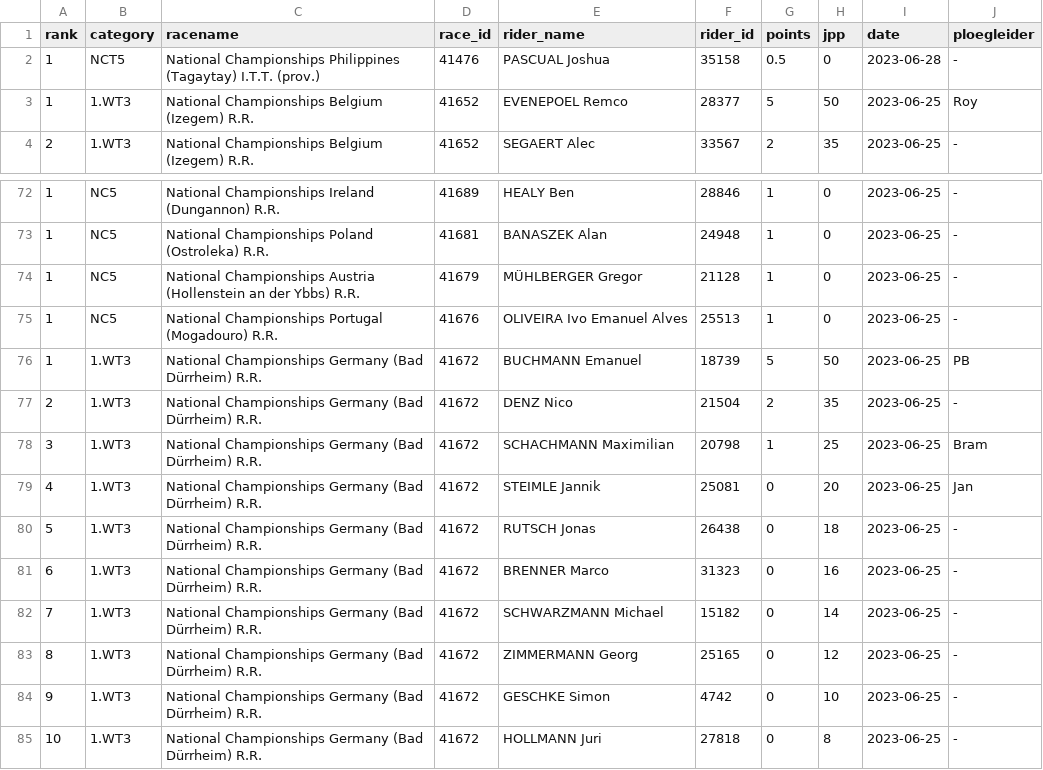
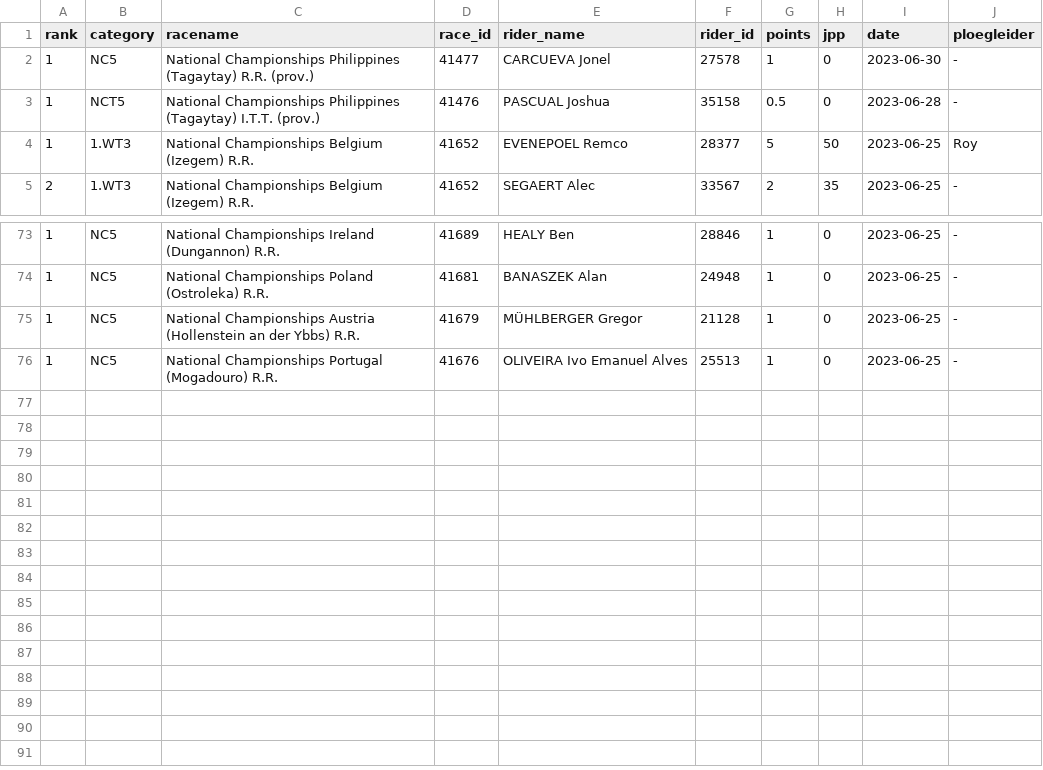
Before and after one commit to wijnandb/wielerspel2023, a CSV file: _data/latest_results_with_points.csv, drawn as a sheet; only a part is shown, gaps mark what is left out; removed rows and columns are numbered as before the commit, all else as after; the diff names each change by its address in the sheet, - before the commit and + after, or states it on an @@ line.

Commit message:
Points processed at 2023-06-30T17:08:07

```diff
--- a/_data/latest_results_with_points.csv
+++ b/_data/latest_results_with_points.csv
+row 2: 1 | NC5 | National Championships Philippines (Tagaytay) R.R. (prov.) | 41477 | CARCUEVA Jonel | 27578 | 1 | 0 | 2023-06-30 | -
-row 76: 1 | 1.WT3 | National Championships Germany (Bad Dürrheim) R.R. | 41672 | BUCHMANN Emanuel | 18739 | 5 | 50 | 2023-06-25 | PB
-row 77: 2 | 1.WT3 | National Championships Germany (Bad Dürrheim) R.R. | 41672 | DENZ Nico | 21504 | 2 | 35 | 2023-06-25 | -
-row 78: 3 | 1.WT3 | National Championships Germany (Bad Dürrheim) R.R. | 41672 | SCHACHMANN Maximilian | 20798 | 1 | 25 | 2023-06-25 | Bram
-row 79: 4 | 1.WT3 | National Championships Germany (Bad Dürrheim) R.R. | 41672 | STEIMLE Jannik | 25081 | 0 | 20 | 2023-06-25 | Jan
-row 80: 5 | 1.WT3 | National Championships Germany (Bad Dürrheim) R.R. | 41672 | RUTSCH Jonas | 26438 | 0 | 18 | 2023-06-25 | -
-row 81: 6 | 1.WT3 | National Championships Germany (Bad Dürrheim) R.R. | 41672 | BRENNER Marco | 31323 | 0 | 16 | 2023-06-25 | -
-row 82: 7 | 1.WT3 | National Championships Germany (Bad Dürrheim) R.R. | 41672 | SCHWARZMANN Michael | 15182 | 0 | 14 | 2023-06-25 | -
-row 83: 8 | 1.WT3 | National Championships Germany (Bad Dürrheim) R.R. | 41672 | ZIMMERMANN Georg | 25165 | 0 | 12 | 2023-06-25 | -
-row 84: 9 | 1.WT3 | National Championships Germany (Bad Dürrheim) R.R. | 41672 | GESCHKE Simon | 4742 | 0 | 10 | 2023-06-25 | -
-row 85: 10 | 1.WT3 | National Championships Germany (Bad Dürrheim) R.R. | 41672 | HOLLMANN Juri | 27818 | 0 | 8 | 2023-06-25 | -
```
Also changed, not shown: _data/results_with_points.csv.
